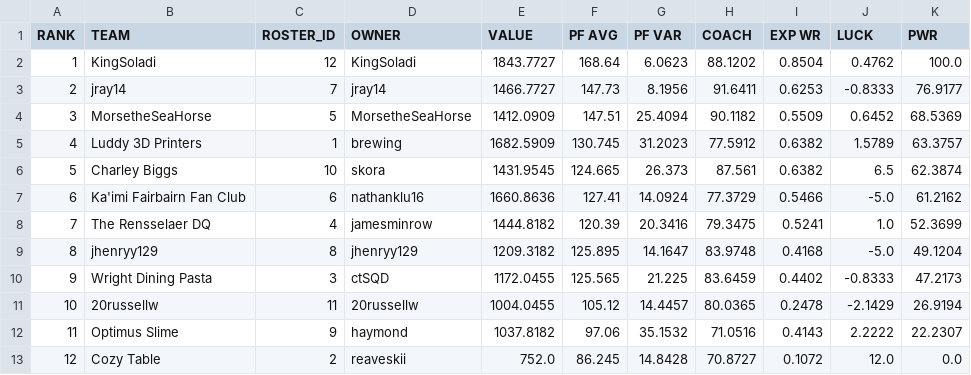
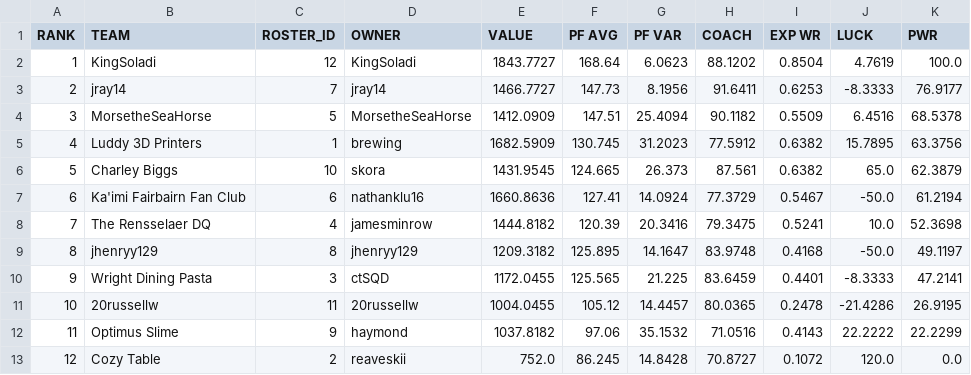
Before and after one commit to le-pantman/dynasty-power-rankings, a CSV file: reports/2026/week_4_csv/week_4_pwr.csv, drawn as a sheet.

```diff
--- a/reports/2026/week_4_csv/week_4_pwr.csv
+++ b/reports/2026/week_4_csv/week_4_pwr.csv
@@ -1,13 +1,13 @@
 RANK,TEAM,ROSTER_ID,OWNER,VALUE,PF AVG,PF VAR,COACH,EXP WR,LUCK,PWR
-1,KingSoladi,12,KingSoladi,1843.7727,168.64,6.0623,88.1202,0.8504,0.4762,100.0
-2,jray14,7,jray14,1466.7727,147.73,8.1956,91.6411,0.6253,-0.8333,76.9177
-3,MorsetheSeaHorse,5,MorsetheSeaHorse,1412.0909,147.51,25.4094,90.1182,0.5509,0.6452,68.5369
-4,Luddy 3D Printers,1,brewing,1682.5909,130.745,31.2023,77.5912,0.6382,1.5789,63.3757
-5,Charley Biggs,10,skora,1431.9545,124.665,26.373,87.561,0.6382,6.5,62.3874
-6,Ka'imi Fairbairn Fan Club,6,nathanklu16,1660.8636,127.41,14.0924,77.3729,0.5466,-5.0,61.2162
-7,The Rensselaer DQ,4,jamesminrow,1444.8182,120.39,20.3416,79.3475,0.5241,1.0,52.3699
-8,jhenryy129,8,jhenryy129,1209.3182,125.895,14.1647,83.9748,0.4168,-5.0,49.1204
-9,Wright Dining Pasta,3,ctSQD,1172.0455,125.565,21.225,83.6459,0.4402,-0.8333,47.2173
-10,20russellw,11,20russellw,1004.0455,105.12,14.4457,80.0365,0.2478,-2.1429,26.9194
-11,Optimus Slime,9,haymond,1037.8182,97.06,35.1532,71.0516,0.4143,2.2222,22.2307
-12,Cozy Table,2,reaveskii,752.0,86.245,14.8428,70.8727,0.1072,12.0,0.0
+1,KingSoladi,12,KingSoladi,1843.7727,168.64,6.0623,88.1202,0.8504,4.7619,100.0
+2,jray14,7,jray14,1466.7727,147.73,8.1956,91.6411,0.6253,-8.3333,76.9177
+3,MorsetheSeaHorse,5,MorsetheSeaHorse,1412.0909,147.51,25.4094,90.1182,0.5509,6.4516,68.5378
+4,Luddy 3D Printers,1,brewing,1682.5909,130.745,31.2023,77.5912,0.6382,15.7895,63.3756
+5,Charley Biggs,10,skora,1431.9545,124.665,26.373,87.561,0.6382,65.0,62.3879
+6,Ka'imi Fairbairn Fan Club,6,nathanklu16,1660.8636,127.41,14.0924,77.3729,0.5467,-50.0,61.2194
+7,The Rensselaer DQ,4,jamesminrow,1444.8182,120.39,20.3416,79.3475,0.5241,10.0,52.3698
+8,jhenryy129,8,jhenryy129,1209.3182,125.895,14.1647,83.9748,0.4168,-50.0,49.1197
+9,Wright Dining Pasta,3,ctSQD,1172.0455,125.565,21.225,83.6459,0.4401,-8.3333,47.2141
+10,20russellw,11,20russellw,1004.0455,105.12,14.4457,80.0365,0.2478,-21.4286,26.9195
+11,Optimus Slime,9,haymond,1037.8182,97.06,35.1532,71.0516,0.4143,22.2222,22.2299
+12,Cozy Table,2,reaveskii,752.0,86.245,14.8428,70.8727,0.1072,120.0,0.0
```
Also changed, not shown: reports/2026/week_4_csv/week_4_overall.csv, 1 other file.
